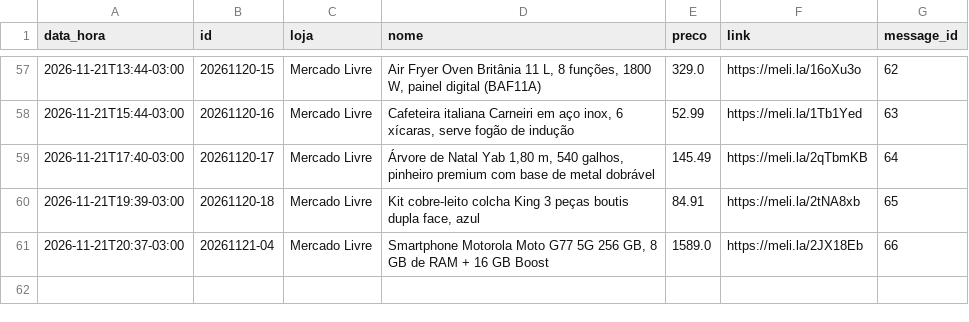
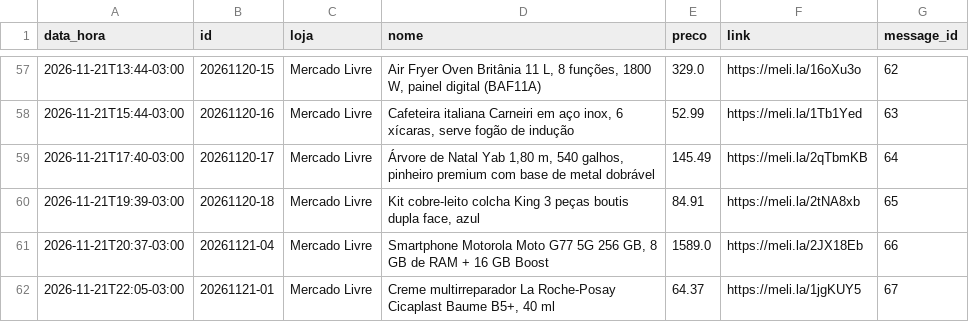
Before and after one commit to quantopagarei-sketch/quantocobrarpj, a CSV file: postados.csv, drawn as a sheet; only a part is shown, gaps mark what is left out.

```diff
--- a/postados.csv
+++ b/postados.csv
@@ -61 +61,2 @@ data_hora,id,loja,nome,preco,link,message_id
 2026-11-21T20:37-03:00,20261121-04,Mercado Livre,"Smartphone Motorola Moto G77 5G 256 GB, 8 GB de RAM + 16 GB Boost",1589.0,https://meli.la/2JX18Eb,66
+2026-11-21T22:05-03:00,20261121-01,Mercado Livre,"Creme multirreparador La Roche-Posay Cicaplast Baume B5+, 40 ml",64.37,https://meli.la/1jgKUY5,67
```
Also changed, not shown: metricas.csv, 1 other file.
